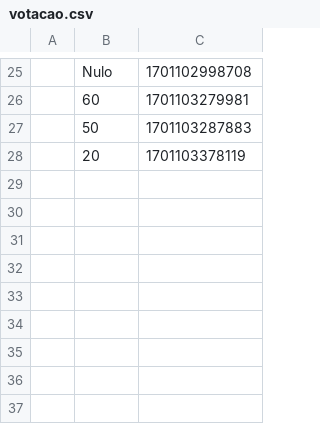
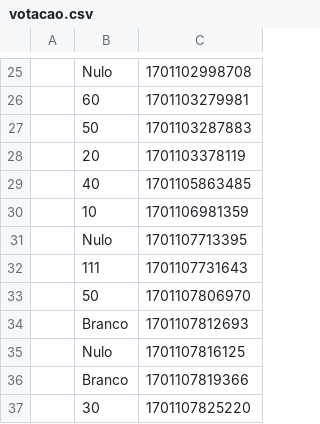
Before and after one commit to laraberns/urna-eletronica-node, a CSV file: votacao.csv, drawn as a sheet; only a part is shown, gaps mark what is left out.

```diff
--- a/votacao.csv
+++ b/votacao.csv
@@ -28 +28,10 @@
 ,20,1701103378119
+,40,1701105863485
+,10,1701106981359
+,Nulo,1701107713395
+,111,1701107731643
+,50,1701107806970
+,Branco,1701107812693
+,Nulo,1701107816125
+,Branco,1701107819366
+,30,1701107825220
```
Also changed, not shown: 4 other files.
